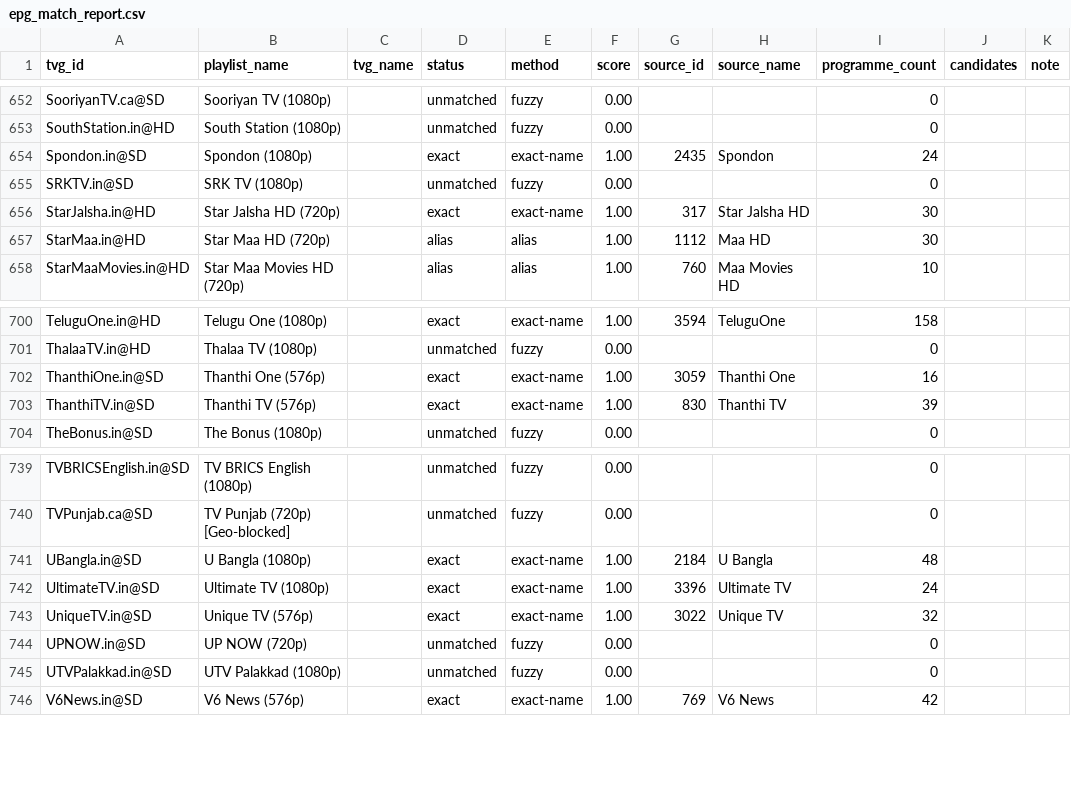
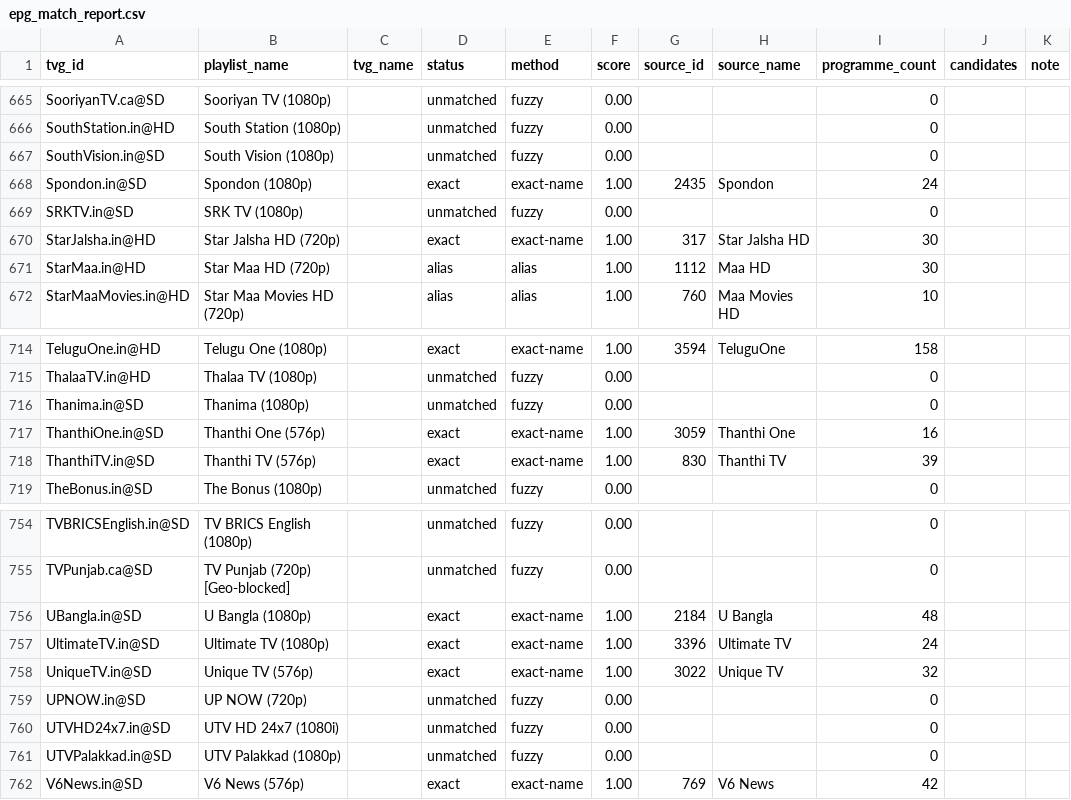
Before and after one commit to Abinanthankv/tvepgjio, a CSV file: epg_match_report.csv, drawn as a sheet; only a part is shown, gaps mark what is left out; the diff covers the shown part only; the diff names each change by its address in the sheet, - before the commit and + after, or states it on an @@ line.

```diff
--- a/epg_match_report.csv
+++ b/epg_match_report.csv
+row 667: SouthVision.in@SD | South Vision (1080p) |  | unmatched | fuzzy | 0.00 |  |  | 0
+row 716: Thanima.in@SD | Thanima (1080p) |  | unmatched | fuzzy | 0.00 |  |  | 0
+row 760: UTVHD24x7.in@SD | UTV HD 24x7 (1080i) |  | unmatched | fuzzy | 0.00 |  |  | 0
```
Also changed, not shown: 15 added rows elsewhere in this file, 3 other files.
